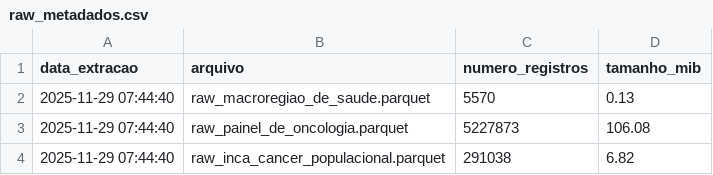
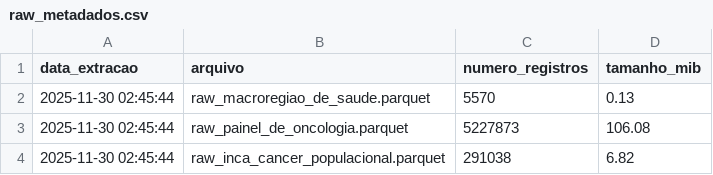
Before and after one commit to rafa-trindade/oncoped-360, a CSV file: data/raw/raw_metadados.csv, drawn as a sheet.

```diff
--- a/data/raw/raw_metadados.csv
+++ b/data/raw/raw_metadados.csv
@@ -1,4 +1,4 @@
 data_extracao,arquivo,numero_registros,tamanho_mib
-2025-11-29 07:44:40,raw_macroregiao_de_saude.parquet,5570,0.13
-2025-11-29 07:44:40,raw_painel_de_oncologia.parquet,5227873,106.08
-2025-11-29 07:44:40,raw_inca_cancer_populacional.parquet,291038,6.82
+2025-11-30 02:45:44,raw_macroregiao_de_saude.parquet,5570,0.13
+2025-11-30 02:45:44,raw_painel_de_oncologia.parquet,5227873,106.08
+2025-11-30 02:45:44,raw_inca_cancer_populacional.parquet,291038,6.82
```
Also changed, not shown: 4 other files.
